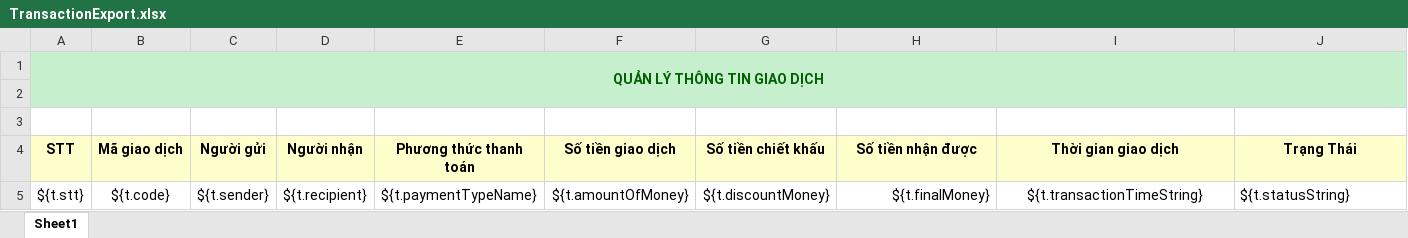
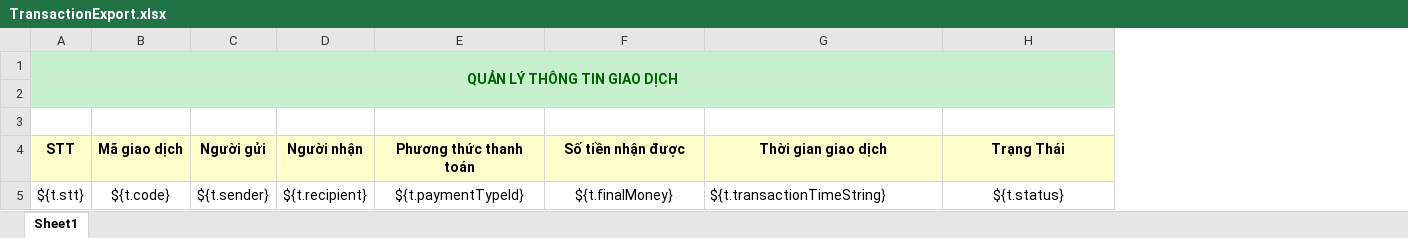
Before and after one commit to TLG-mechino/cms_freelancer, an Excel workbook: src/main/webapp/WEB-INF/template/TransactionExport.xlsx, sheet Sheet1, drawn as a sheet; values as stored, in another font and other column widths than the file's, no borders; removed rows and columns are numbered as before the commit, all else as after; the diff names each change by its address in the sheet, - before the commit and + after, or states it on an @@ line.

```diff
--- a/src/main/webapp/WEB-INF/template/TransactionExport.xlsx (sheet Sheet1)
+++ b/src/main/webapp/WEB-INF/template/TransactionExport.xlsx (sheet Sheet1)
-column F (Số tiền giao dịch), row 5: ${t.amountOfMoney}
-column G (Số tiền chiết khấu), row 5: ${t.discountMoney}
-E5 (Phương thức thanh toán): ${t.paymentTypeName}
+E5 (Phương thức thanh toán): ${t.paymentTypeId}
-F5 alignment: right
+F5 alignment: center
-G5 alignment: center
+G5 alignment: left
-H5 (Trạng Thái): ${t.statusString}
+H5 (Trạng Thái): ${t.status}
-H5 alignment: left
+H5 alignment: center
```
Also changed, not shown: 9 other files.
